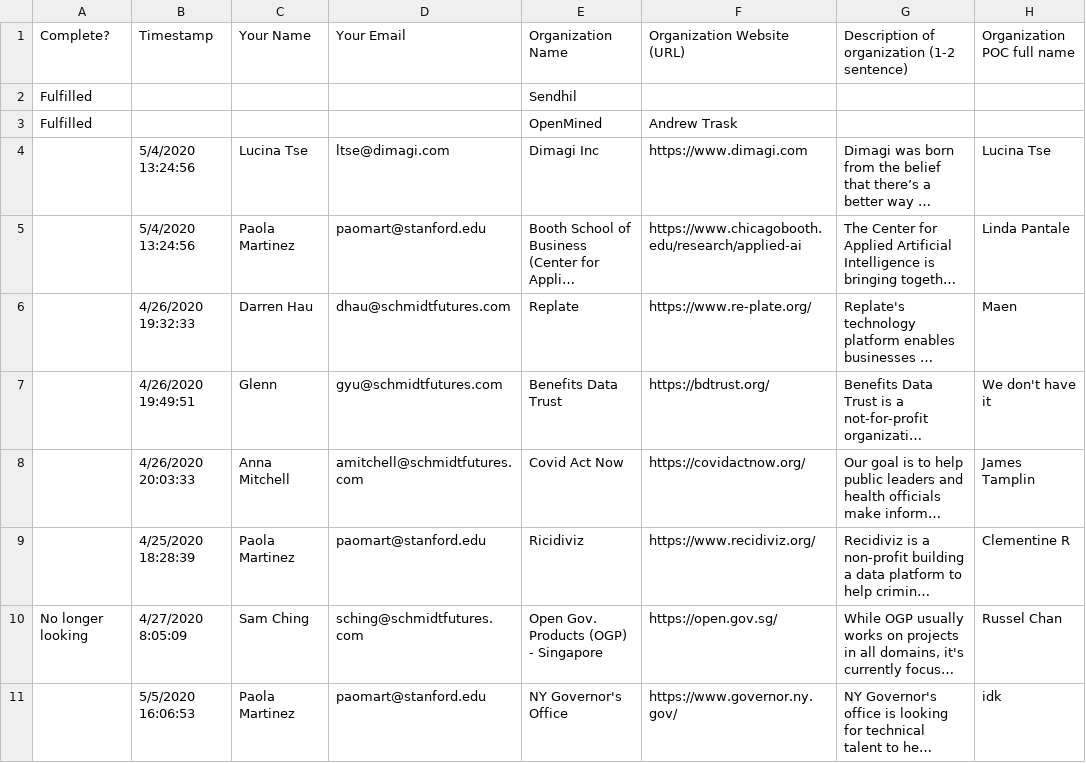
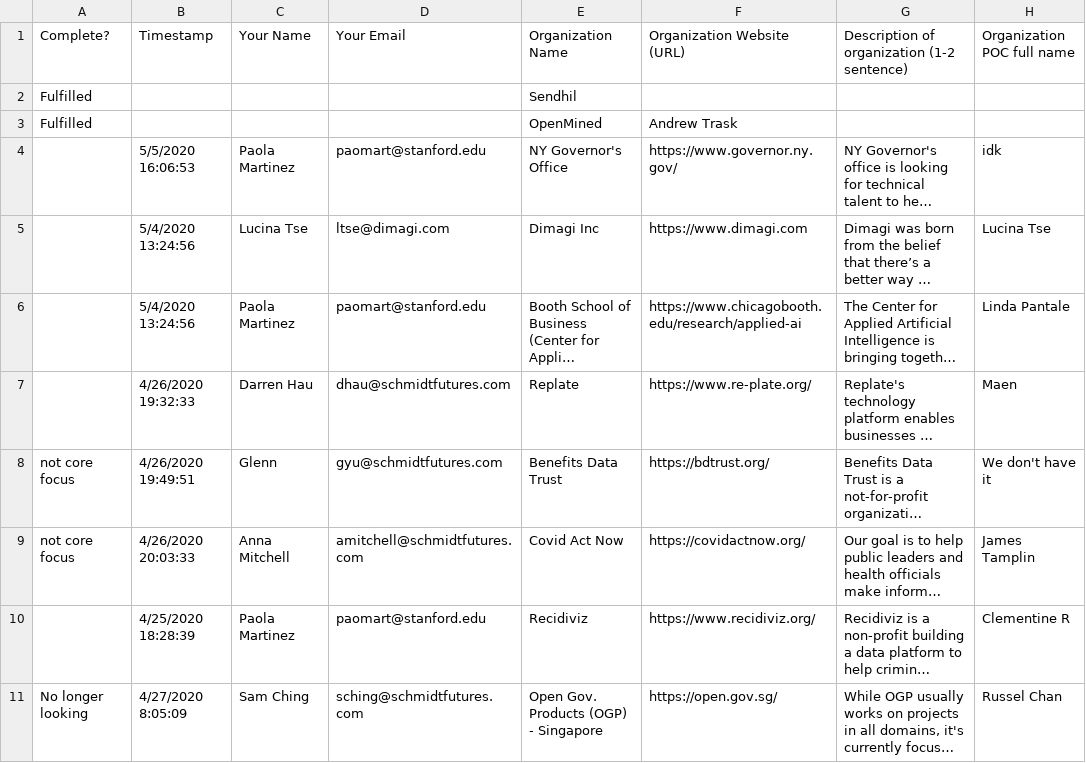
Before and after one commit to paomartcard/pdscovid.github.io, a CSV file: toCopy.csv, drawn as a sheet; only a part is shown; long unchanged cells end in …; addresses are those after the commit; the diff names each change by its address in the sheet, - before the commit and + after, or states it on an @@ line.

```diff
--- a/toCopy.csv
+++ b/toCopy.csv
@@ row 11 moved to row 4: 5/5/2020 16:06:53 @@
-A8:A9: (empty)
+A8:A9: not core focus
-E10: Ricidiviz
+E10: Recidiviz
```
Also changed, not shown: 2 other files.
